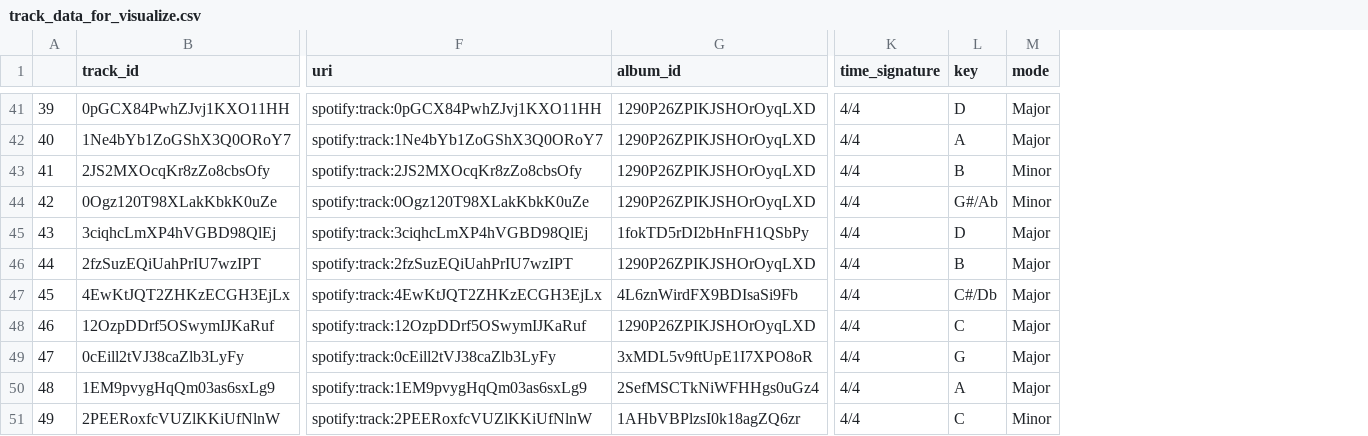
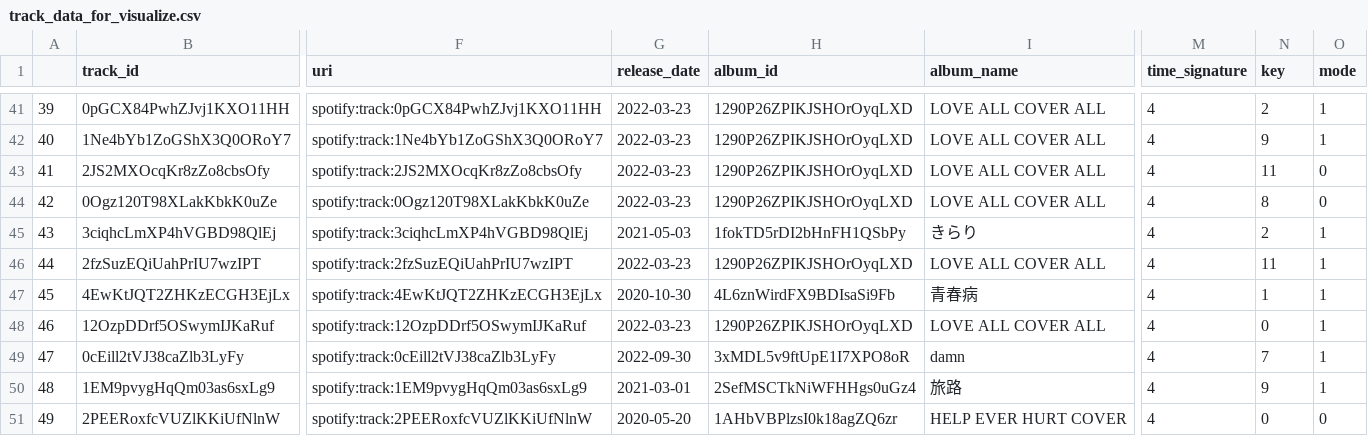
Before and after one commit to nipphittt17/Spotify-ArtistSong-Analysis, a CSV file: track_data_for_visualize.csv, drawn as a sheet; only a part is shown, gaps mark what is left out; addresses are those after the commit; the diff covers the shown part only; the diff names each change by its address in the sheet, - before the commit and + after, or states it on an @@ line.

```diff
--- a/track_data_for_visualize.csv
+++ b/track_data_for_visualize.csv
+column G (release_date), rows 41-51: 2022-03-23 | 2022-03-23 | 2022-03-23 | 2022-03-23 | 2021-05-03 | 2022-03-23 | 2020-10-30 | 2022-03-23 | 2022-09-30 | 2021-03-01 | 2020-05-20
+column I (album_name), rows 41-51: LOVE ALL COVER ALL | LOVE ALL COVER ALL | LOVE ALL COVER ALL | LOVE ALL COVER ALL | きらり | LOVE ALL COVER ALL | 青春病 | LOVE ALL COVER ALL | damn | 旅路 | HELP EVER HURT COVER
-M41:M51 (time_signature): 4/4
+M41:M51 (time_signature): 4
-N41 (key): D
+N41 (key): 2
-O41:O42 (mode): Major
+O41:O42 (mode): 1
-N42 (key): A
+N42 (key): 9
-N43 (key): B
+N43 (key): 11
-O43:O44 (mode): Minor
+O43:O44 (mode): 0
-N44 (key): G#/Ab
+N44 (key): 8
-N45 (key): D
+N45 (key): 2
-O45:O50 (mode): Major
+O45:O50 (mode): 1
-N46 (key): B
+N46 (key): 11
-N47 (key): C#/Db
+N47 (key): 1
-N48 (key): C
+N48 (key): 0
-N49 (key): G
+N49 (key): 7
-N50 (key): A
+N50 (key): 9
-N51 (key): C
+N51 (key): 0
-O51 (mode): Minor
+O51 (mode): 0
```
Also changed, not shown: 120 edited cells elsewhere in this file, track_data_cleaned.csv, 15 other files.
